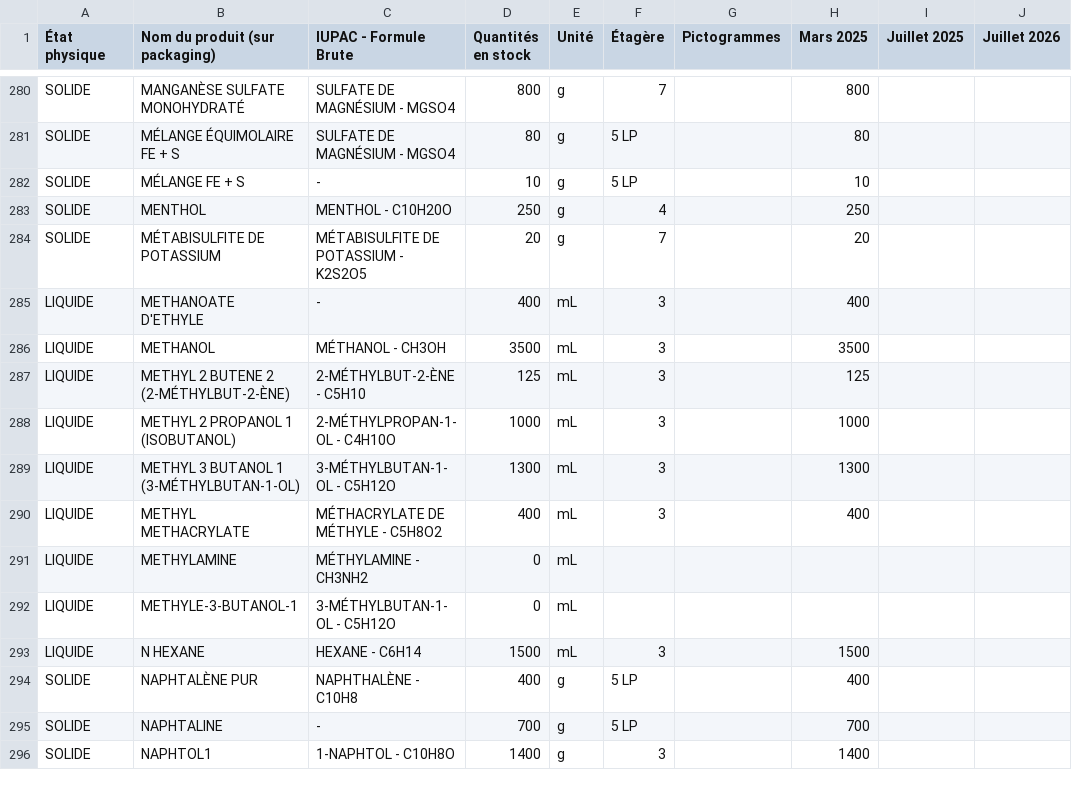
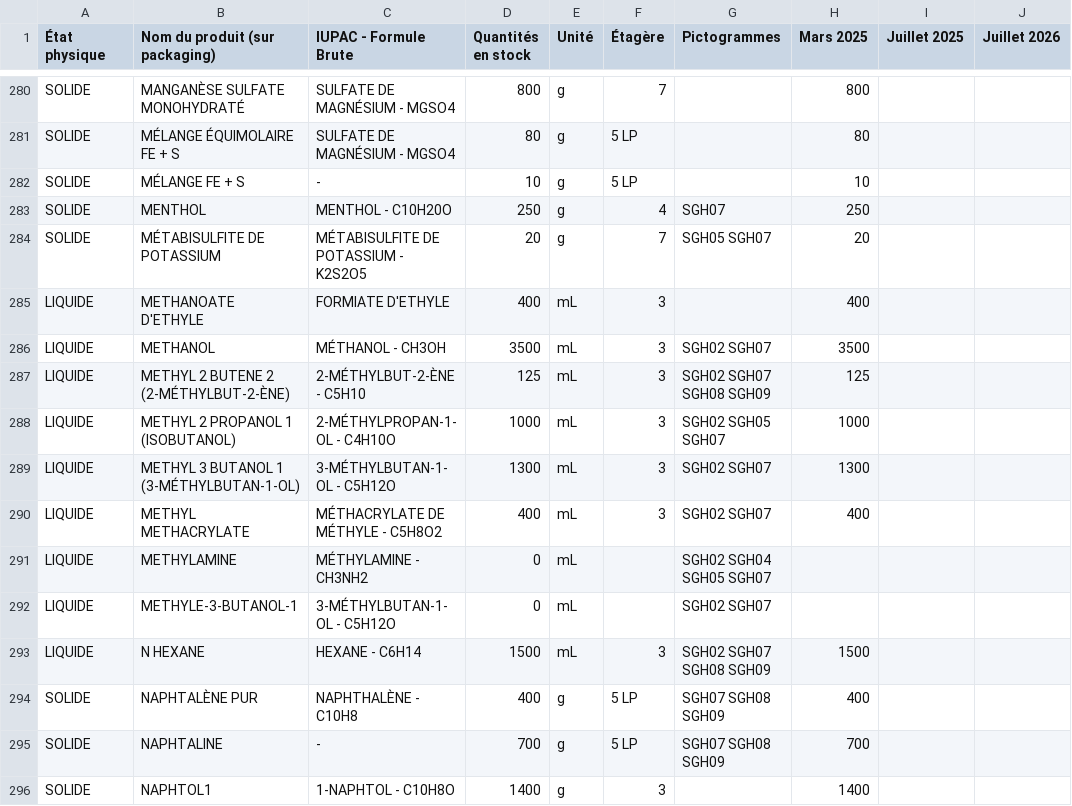
Before and after one commit to Gestionlabo/gestionlabo, a CSV file: data.csv, drawn as a sheet; only a part is shown, gaps mark what is left out; the diff covers the shown part only; the diff names each change by its address in the sheet, - before the commit and + after, or states it on an @@ line.

Commit message:
Add files via upload

```diff
--- a/data.csv
+++ b/data.csv
-G283 (Pictogrammes): (empty)
+G283 (Pictogrammes): SGH07
-G284 (Pictogrammes): (empty)
+G284 (Pictogrammes): SGH05 SGH07
-C285 (IUPAC - Formule Brute): -
+C285 (IUPAC - Formule Brute): FORMIATE D'ETHYLE
-G286 (Pictogrammes): (empty)
+G286 (Pictogrammes): SGH02 SGH07
-G287 (Pictogrammes): (empty)
+G287 (Pictogrammes): SGH02 SGH07 SGH08 SGH09
-G288 (Pictogrammes): (empty)
+G288 (Pictogrammes): SGH02 SGH05 SGH07
-G289:G290 (Pictogrammes): (empty)
+G289:G290 (Pictogrammes): SGH02 SGH07
-G291 (Pictogrammes): (empty)
+G291 (Pictogrammes): SGH02 SGH04 SGH05 SGH07
-G292 (Pictogrammes): (empty)
+G292 (Pictogrammes): SGH02 SGH07
-G293 (Pictogrammes): (empty)
+G293 (Pictogrammes): SGH02 SGH07 SGH08 SGH09
-G294:G295 (Pictogrammes): (empty)
+G294:G295 (Pictogrammes): SGH07 SGH08 SGH09
```
Also changed, not shown: 177 edited cells elsewhere in this file.
